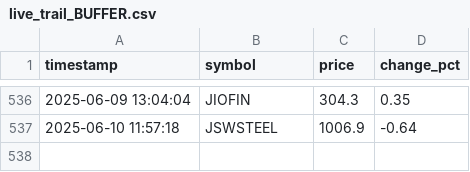
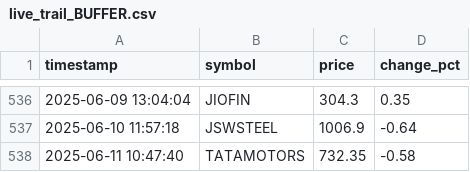
Before and after one commit to naveenstar3/Dhanbot_Trading, a CSV file: dhan_autotrader/live_trail_BUFFER.csv, drawn as a sheet; only a part is shown, gaps mark what is left out; the diff names each change by its address in the sheet, - before the commit and + after, or states it on an @@ line.

```diff
--- a/dhan_autotrader/live_trail_BUFFER.csv
+++ b/dhan_autotrader/live_trail_BUFFER.csv
+row 538: 2025-06-11 10:47:40 | TATAMOTORS | 732.35 | -0.58
```
Also changed, not shown: dhan_autotrader/Today_Trade_Stocks.csv, dhan_autotrader/bot_execution_log.csv, 11 other files.
